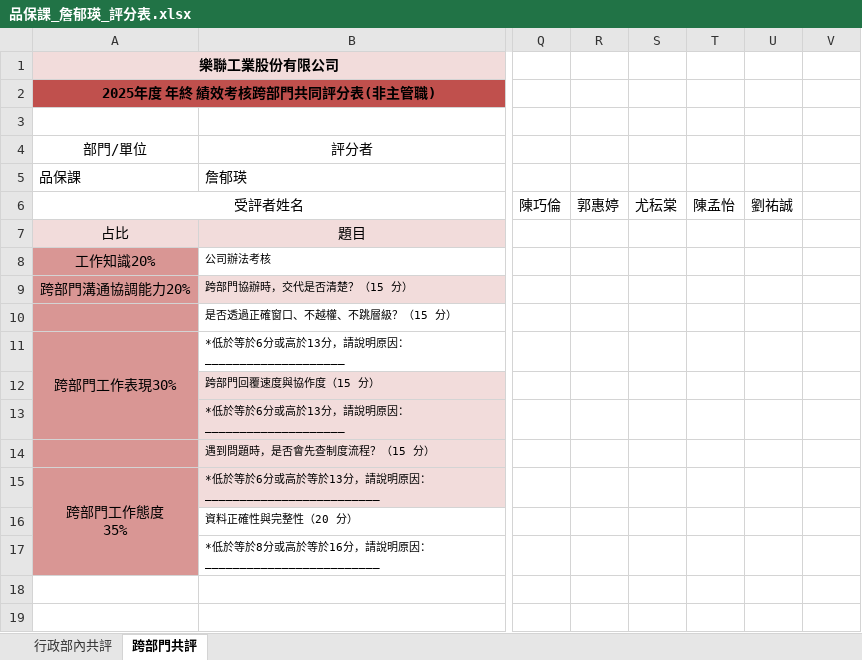
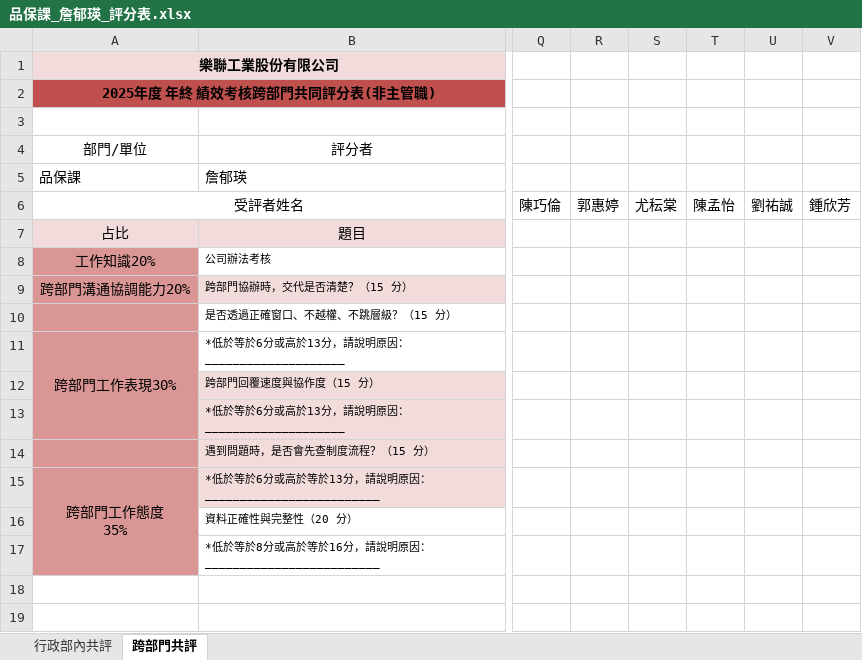
Before and after one commit to tinghuei/website, an Excel workbook: eval_output/品保課_詹郁瑛_評分表.xlsx, sheet 跨部門共評, drawn as a sheet; only a part is shown, gaps mark what is left out; values as stored, in another font and other column widths than the file's, no borders; the diff names each change by its address in the sheet, - before the commit and + after, or states it on an @@ line.

```diff
--- a/eval_output/品保課_詹郁瑛_評分表.xlsx (sheet 跨部門共評)
+++ b/eval_output/品保課_詹郁瑛_評分表.xlsx (sheet 跨部門共評)
-V6: (empty)
+V6: 鍾欣芳
```
Also changed, not shown: eval_output/資材課_林德和_評分表.xlsx, eval_output/資材課_楊心恬_評分表.xlsx, 48 other files.
